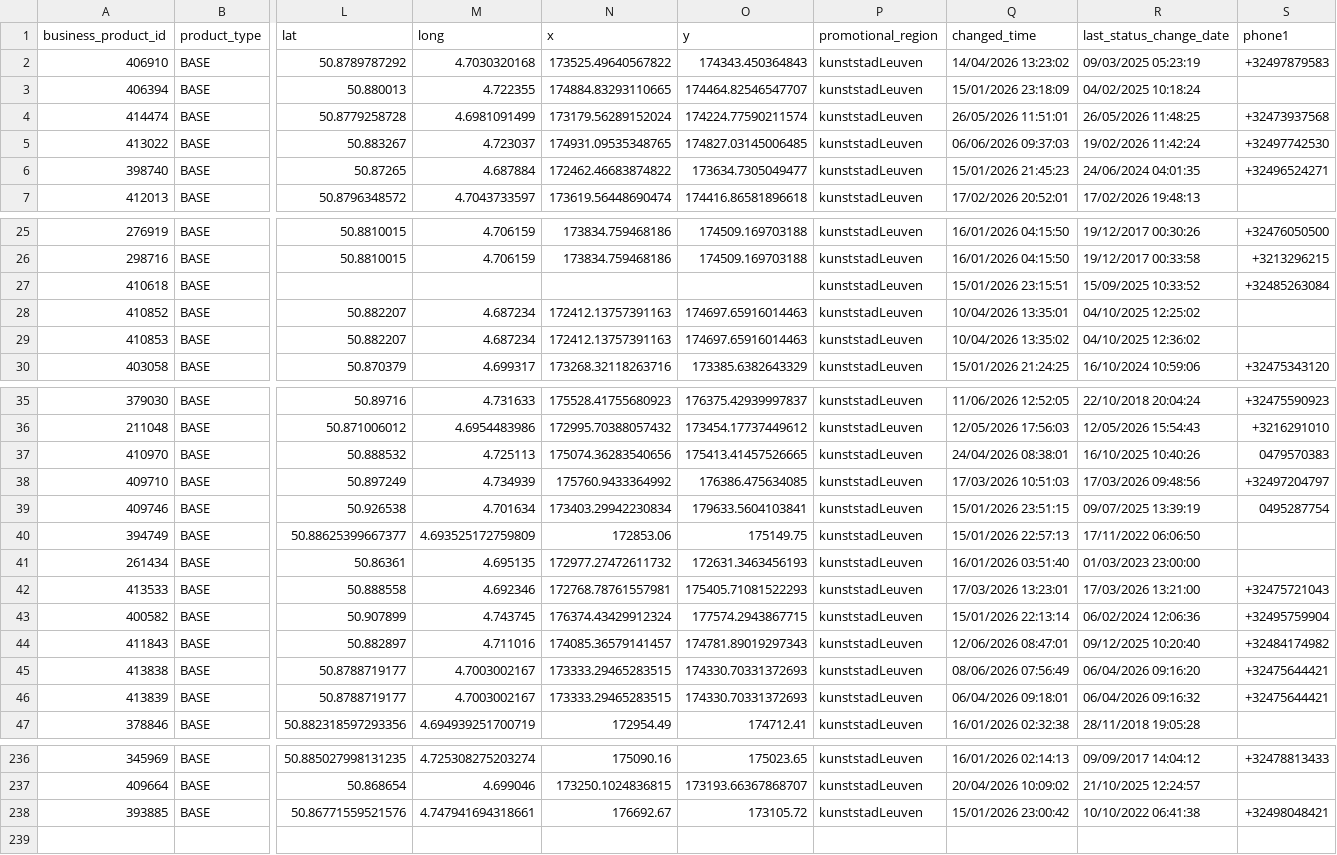
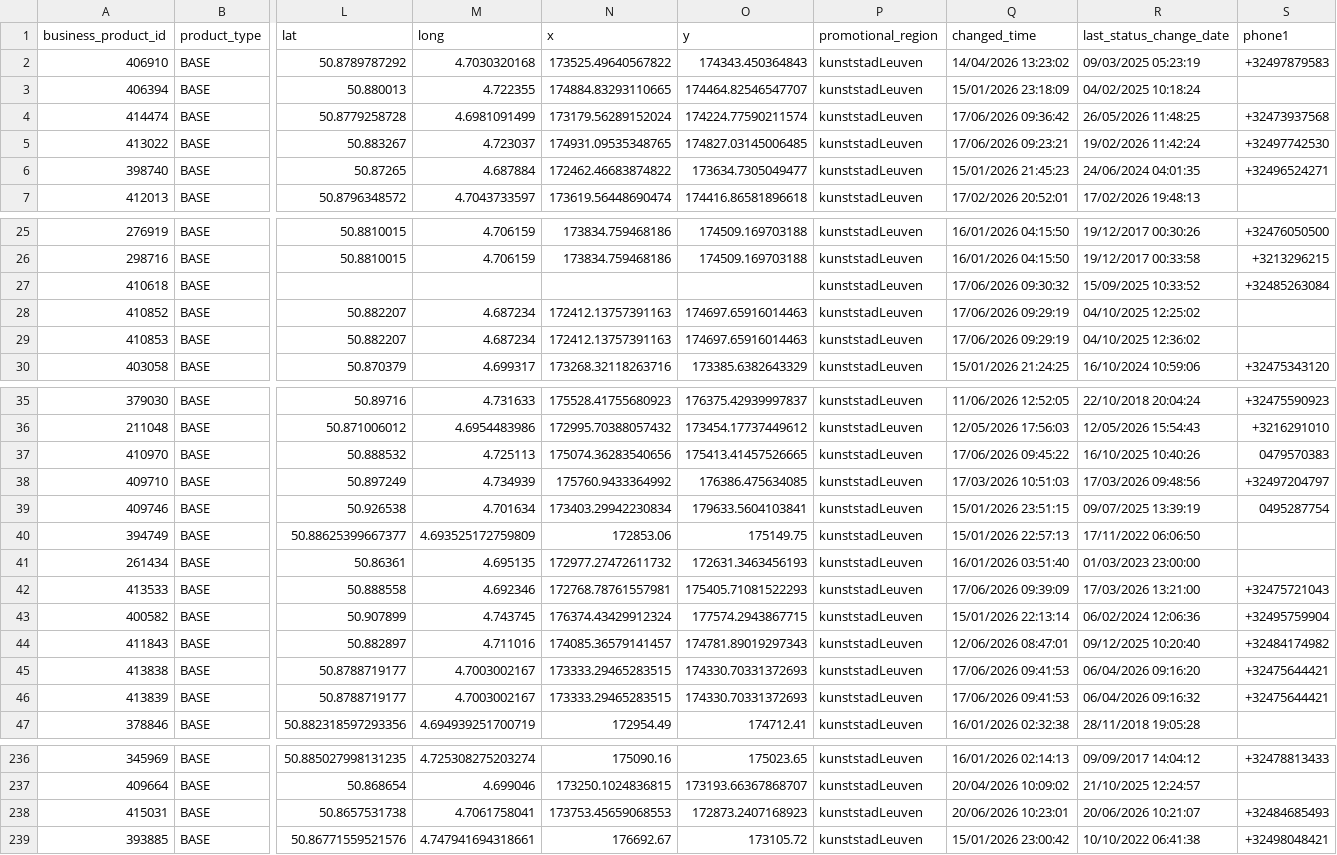
Before and after one commit to Alan-DG/basisregister-monitor, a CSV file: data/basisregister_huidig.csv, drawn as a sheet; only a part is shown, gaps mark what is left out; rows hold the shown columns only; the diff covers the shown part only; the diff names each change by its address in the sheet, - before the commit and + after, or states it on an @@ line.

Commit message:
Momentopname: 2026-06-24

```diff
--- a/data/basisregister_huidig.csv
+++ b/data/basisregister_huidig.csv
-Q4 (changed_time): 26/05/2026 11:51:01
+Q4 (changed_time): 17/06/2026 09:36:42
-Q5 (changed_time): 06/06/2026 09:37:03
+Q5 (changed_time): 17/06/2026 09:23:21
-Q27 (changed_time): 15/01/2026 23:15:51
+Q27 (changed_time): 17/06/2026 09:30:32
-Q28 (changed_time): 10/04/2026 13:35:01
+Q28 (changed_time): 17/06/2026 09:29:19
-Q29 (changed_time): 10/04/2026 13:35:02
+Q29 (changed_time): 17/06/2026 09:29:19
-Q37 (changed_time): 24/04/2026 08:38:01
+Q37 (changed_time): 17/06/2026 09:45:22
-Q42 (changed_time): 17/03/2026 13:23:01
+Q42 (changed_time): 17/06/2026 09:39:09
-Q45 (changed_time): 08/06/2026 07:56:49
+Q45 (changed_time): 17/06/2026 09:41:53
-Q46 (changed_time): 06/04/2026 09:18:01
+Q46 (changed_time): 17/06/2026 09:41:53
+row 238: 415031 | BASE | 50.8657531738 | 4.7061758041 | 173753.45659068553 | 172873.2407168923 | kunststadLeuven | 20/06/2026 10:23:01 | 20/06/2026 10:21:07 | +32484685493
```
Also changed, not shown: 6 edited cells elsewhere in this file.
